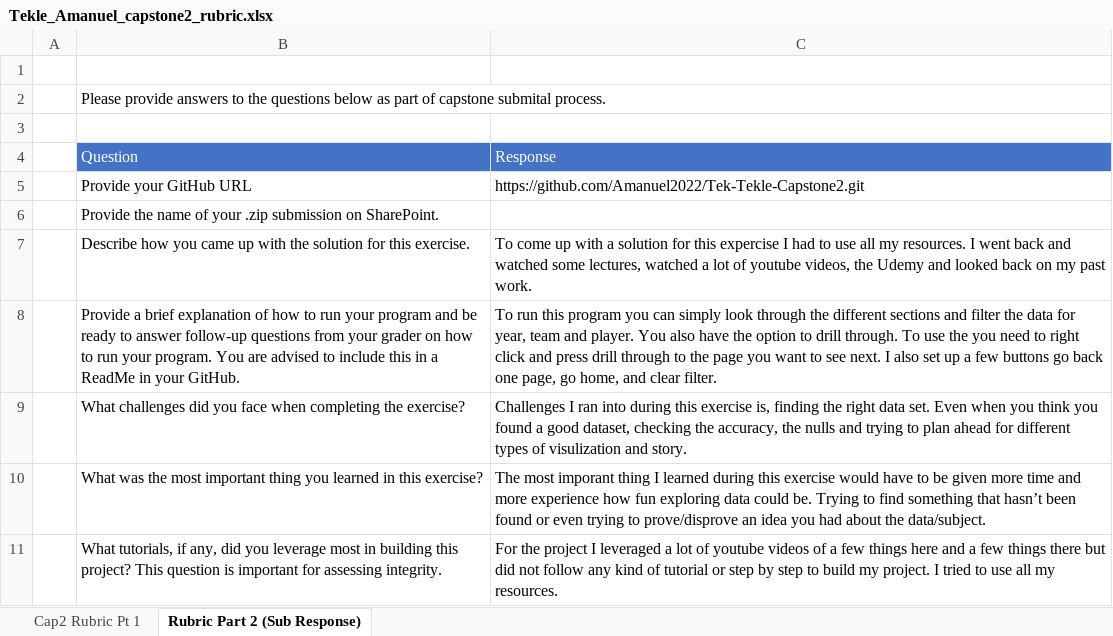
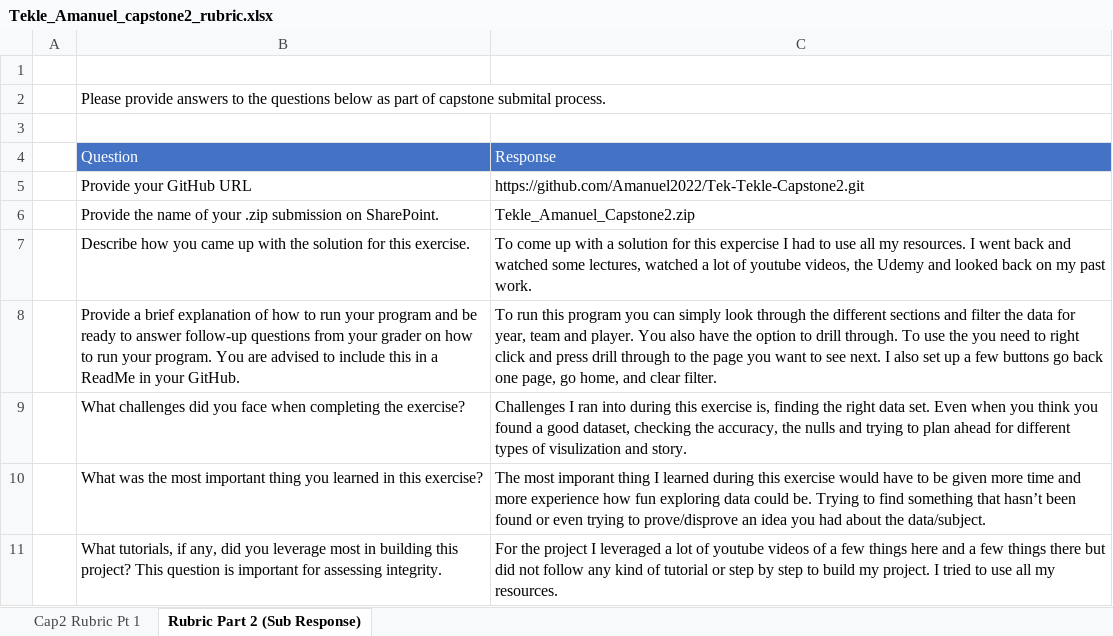
Before and after one commit to Amanuel2022/Tek-Tekle-Capstone2, an Excel workbook: Tekle_Amanuel_capstone2_rubric.xlsx, sheet Rubric Part 2 (Sub Response), drawn as a sheet; values as stored, in another font and other column widths than the file's, no borders; table styles not drawn; the diff names each change by its address in the sheet, - before the commit and + after, or states it on an @@ line.

```diff
--- a/Tekle_Amanuel_capstone2_rubric.xlsx (sheet Rubric Part 2 (Sub Response))
+++ b/Tekle_Amanuel_capstone2_rubric.xlsx (sheet Rubric Part 2 (Sub Response))
-C6: (empty)
+C6: Tekle_Amanuel_Capstone2.zip
```
Also changed, not shown: 2 other files.
